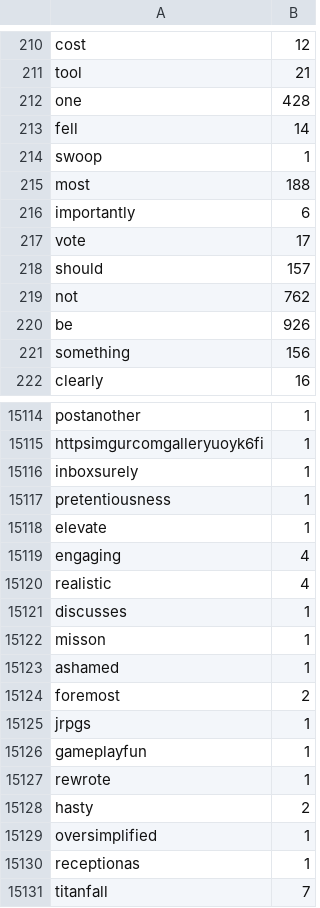
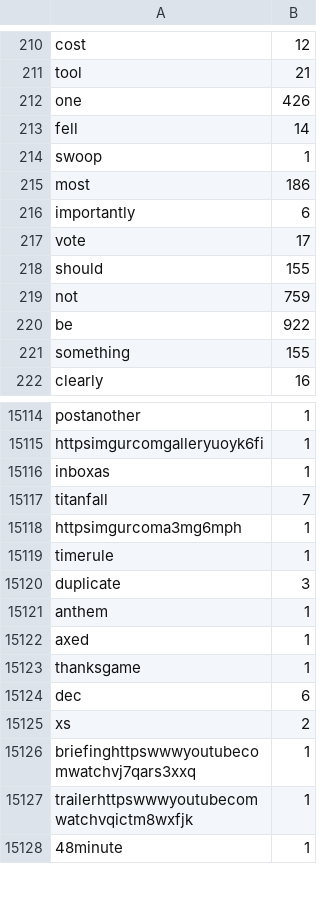
Before and after one commit to aditivinod/language-usage-analysis, a CSV file: gaming.csv, drawn as a sheet; only a part is shown, gaps mark what is left out; the shorter side is filled out with more unchanged rows; the diff covers the shown part only.

Commit message:
Changed scraped data amt to 10k submissions

```diff
--- a/gaming.csv
+++ b/gaming.csv
@@ -211,12 +211,12 @@ cost,12
 tool,21
-one,428
+one,426
 fell,14
 swoop,1
-most,188
+most,186
 importantly,6
 vote,17
-should,157
-not,762
-be,926
-something,156
+should,155
+not,759
+be,922
+something,155
 clearly,16
@@ -15115,17 +15115,3 @@ postanother,1
 httpsimgurcomgalleryuoyk6fi,1
-inboxsurely,1
-pretentiousness,1
-elevate,1
-engaging,4
-realistic,4
-discusses,1
-misson,1
-ashamed,1
-foremost,2
-jrpgs,1
-gameplayfun,1
-rewrote,1
-hasty,2
-oversimplified,1
-receptionas,1
+inboxas,1
 titanfall,7
```
Also changed, not shown: 4 added rows, 1 removed row, 1 moved row and 123 edited cells elsewhere in this file, normal.csv, 2 other files.
